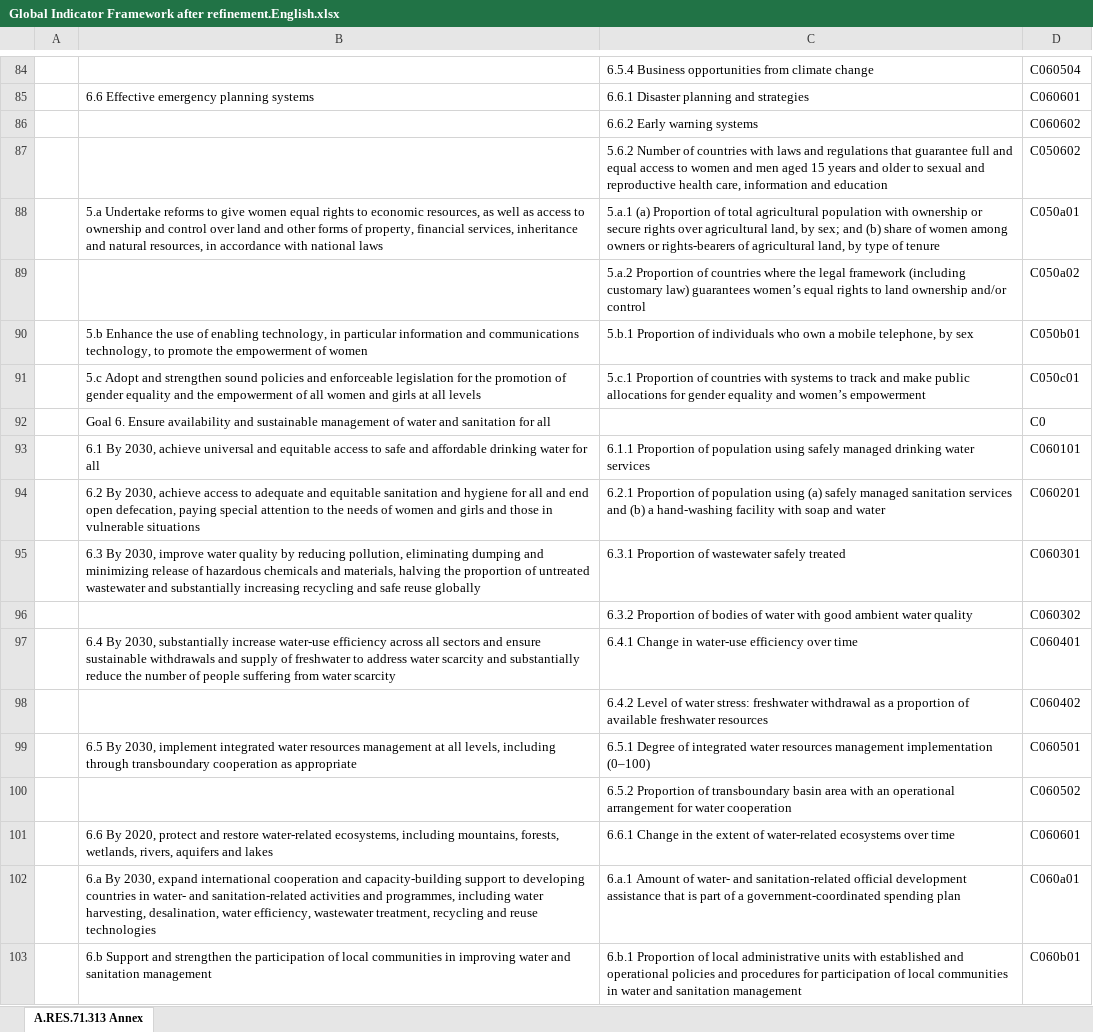
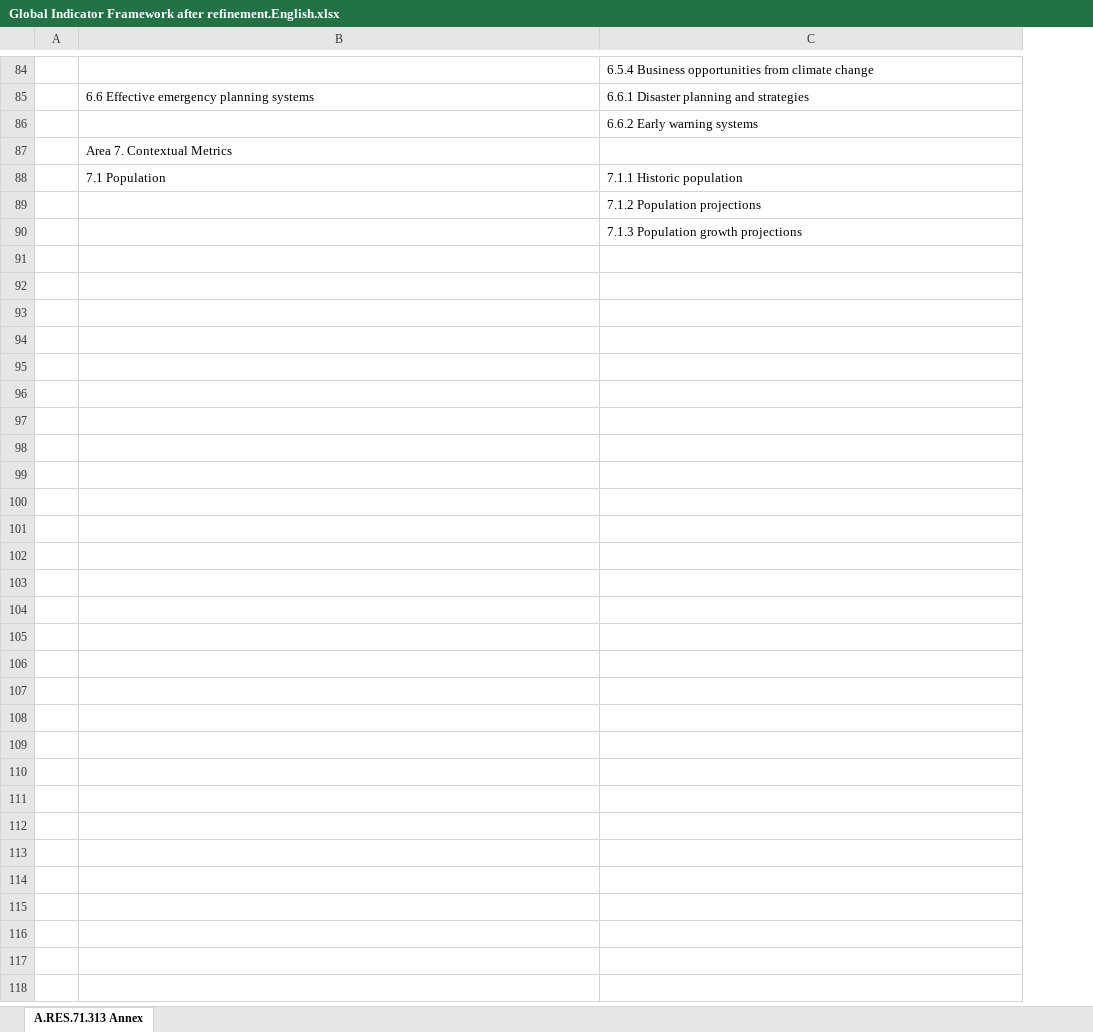
Before and after one commit to Norric1Admin/open-climate-translations, an Excel workbook: translations/en/Global Indicator Framework after refinement.English.xlsx, sheet A.RES.71.313 Annex, drawn as a sheet; only a part is shown, gaps mark what is left out; values as stored, in another font and other column widths than the file's, no cell formats; removed rows and columns are numbered as before the commit, all else as after; the diff covers the shown part only; the diff names each change by its address in the sheet, - before the commit and + after, or states it on an @@ line.

Commit message:
Amended metrics (SDG update)

```diff
--- a/translations/en/Global Indicator Framework after refinement.English.xlsx (sheet A.RES.71.313 Annex)
+++ b/translations/en/Global Indicator Framework after refinement.English.xlsx (sheet A.RES.71.313 Annex)
-column D, rows 84-86: C060504 | C060601 | C060602; row 92: C0; row 98: C060402; row 100: C060502
-row 87:  |  | 5.6.2 Number of countries with laws and regulations that guarantee full and equal access to women and men aged 15 years and older to sexual and reproductive health care, information and education | C050602
-row 88:  | 5.a Undertake reforms to give women equal rights to economic resources, as well as access to ownership and control over land and other forms of property, financial services, inheritance and natural resources, in accordance with national laws | 5.a.1 (a) Proportion of total agricultural population with ownership or secure rights over agricultural land, by sex; and (b) share of women among owners or rights-bearers of agricultural land, by type of tenure | C050a01
-row 89:  |  | 5.a.2 Proportion of countries where the legal framework (including customary law) guarantees women’s equal rights to land ownership and/or control | C050a02
-row 90:  | 5.b Enhance the use of enabling technology, in particular information and communications technology, to promote the empowerment of women | 5.b.1 Proportion of individuals who own a mobile telephone, by sex | C050b01
-row 91:  | 5.c Adopt and strengthen sound policies and enforceable legislation for the promotion of gender equality and the empowerment of all women and girls at all levels | 5.c.1 Proportion of countries with systems to track and make public allocations for gender equality and women’s empowerment | C050c01
-B87: Goal 6. Ensure availability and sustainable management of water and sanitation for all
+B87: Area 7. Contextual Metrics
-row 93:  | 6.1 By 2030, achieve universal and equitable access to safe and affordable drinking water for all | 6.1.1 Proportion of population using safely managed drinking water services | C060101
-row 94:  | 6.2 By 2030, achieve access to adequate and equitable sanitation and hygiene for all and end open defecation, paying special attention to the needs of women and girls and those in vulnerable situations | 6.2.1 Proportion of population using (a) safely managed sanitation services and (b) a hand-washing facility with soap and water | C060201
-row 95:  | 6.3 By 2030, improve water quality by reducing pollution, eliminating dumping and minimizing release of hazardous chemicals and materials, halving the proportion of untreated wastewater and substantially increasing recycling and safe reuse globally | 6.3.1 Proportion of wastewater safely treated | C060301
-row 96:  |  | 6.3.2 Proportion of bodies of water with good ambient water quality | C060302
-row 97:  | 6.4 By 2030, substantially increase water-use efficiency across all sectors and ensure sustainable withdrawals and supply of freshwater to address water scarcity and substantially reduce the number of people suffering from water scarcity | 6.4.1 Change in water-use efficiency over time | C060401
+row 88:  | 7.1 Population | 7.1.1 Historic population
-C89: 6.4.2 Level of water stress: freshwater withdrawal as a proportion of available freshwater resources
+C89: 7.1.2 Population projections
-row 99:  | 6.5 By 2030, implement integrated water resources management at all levels, including through transboundary cooperation as appropriate | 6.5.1 Degree of integrated water resources management implementation (0–100) | C060501
-C90: 6.5.2 Proportion of transboundary basin area with an operational arrangement for water cooperation
+C90: 7.1.3 Population growth projections
-row 101:  | 6.6 By 2020, protect and restore water-related ecosystems, including mountains, forests, wetlands, rivers, aquifers and lakes | 6.6.1 Change in the extent of water-related ecosystems over time | C060601
-row 102:  | 6.a By 2030, expand international cooperation and capacity-building support to developing countries in water- and sanitation-related activities and programmes, including water harvesting, desalination, water efficiency, wastewater treatment, recycling and reuse technologies | 6.a.1 Amount of water- and sanitation-related official development assistance that is part of a government-coordinated spending plan | C060a01
-row 103:  | 6.b Support and strengthen the participation of local communities in improving water and sanitation management | 6.b.1 Proportion of local administrative units with established and operational policies and procedures for participation of local communities in water and sanitation management | C060b01
```
Also changed, not shown: 9 added rows, 9 removed rows and 28 edited cells elsewhere in this sheet, cell formats.
